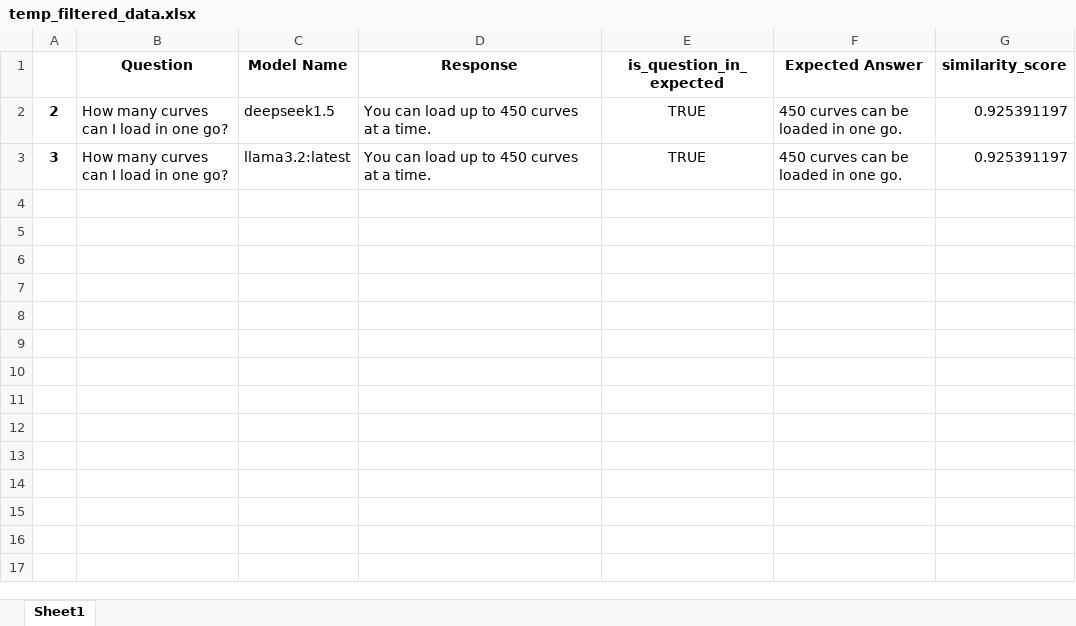
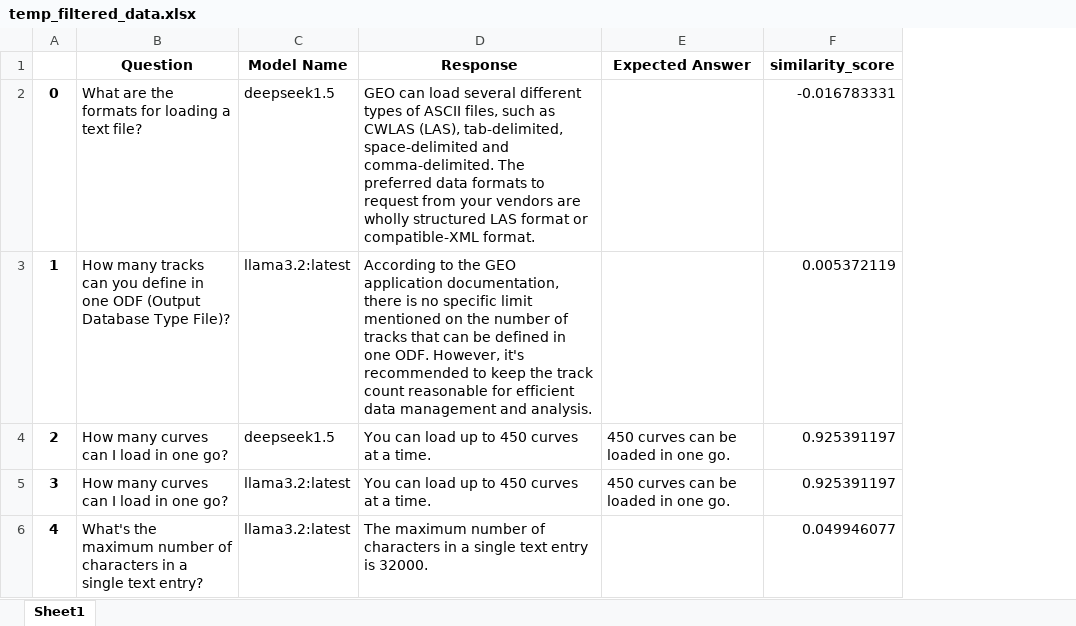
Before and after one commit to hlin-0420/GEO-bot-prototype, an Excel workbook: Data/temp_filtered_data.xlsx, sheet Sheet1, drawn as a sheet; values as stored, in another font and other column widths than the file's, no borders; removed rows and columns are numbered as before the commit, all else as after; the diff names each change by its address in the sheet, - before the commit and + after, or states it on an @@ line.

Commit message:
Loaded More Relevant Responses -1

```diff
--- a/Data/temp_filtered_data.xlsx (sheet Sheet1)
+++ b/Data/temp_filtered_data.xlsx (sheet Sheet1)
-column E (is_question_in_expected), rows 2-3: TRUE | TRUE
+row 2: 0 | What are the formats for loading a text file? | deepseek1.5 | GEO can load several different types of ASCII files, such as CWLAS (LAS), tab-delimited, space-delimited and comma-delimited. The preferred data formats to request from your vendors are wholly structured LAS format or compatible-XML format. |  | -0.016783331
+row 3: 1 | How many tracks can you define in one ODF (Output Database Type File)? | llama3.2:latest | According to the GEO application documentation, there is no specific limit mentioned on the number of tracks that can be defined in one ODF. However, it's recommended to keep the track count reasonable for efficient data management and analysis. |  | 0.005372119
+row 6: 4 | What's the maximum number of characters in a single text entry? | llama3.2:latest | The maximum number of characters in a single text entry is 32000. |  | 0.049946077
```
Also changed, not shown: Data/query_responses.xlsx, 1 other file.
